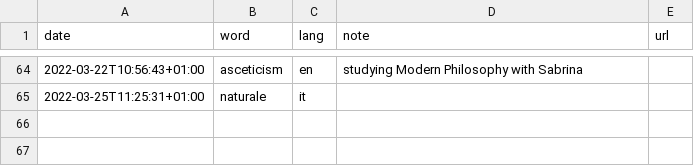
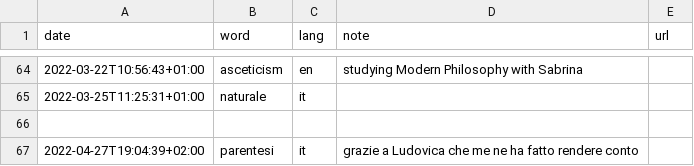
Before and after one commit to xplosionmind/tommi.space, a CSV file: data/parole.csv, drawn as a sheet; only a part is shown, gaps mark what is left out.

Commit message:
added a word

```diff
--- a/data/parole.csv
+++ b/data/parole.csv
@@ -65 +65,3 @@ date,word,lang,note,url
 2022-03-25T11:25:31+01:00,naturale,it,"",
+
+2022-04-27T19:04:39+02:00,parentesi,it,"grazie a Ludovica che me ne ha fatto rendere conto",
```
